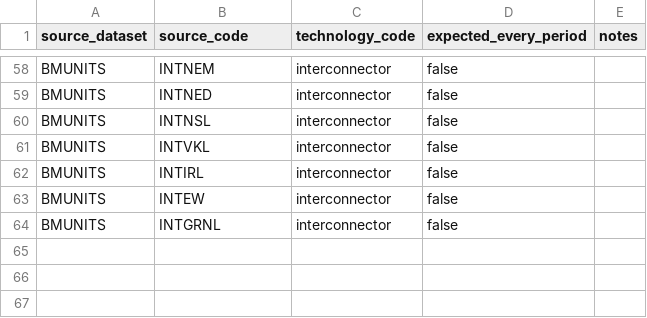
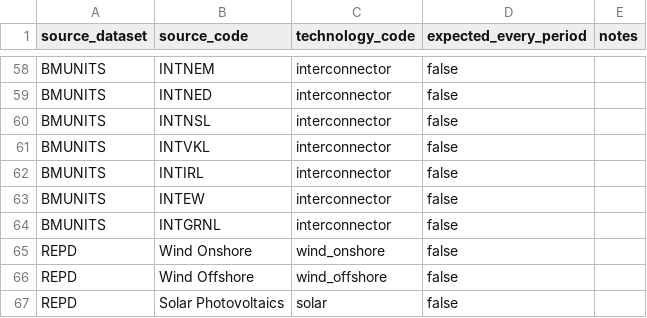
Before and after one commit to LukaszDygon/power-desk, a CSV file: elt/dbt/seeds/mappings/map_technology.csv, drawn as a sheet; only a part is shown, gaps mark what is left out.

```diff
--- a/elt/dbt/seeds/mappings/map_technology.csv
+++ b/elt/dbt/seeds/mappings/map_technology.csv
@@ -64 +64,4 @@ BMUNITS,INTEW,interconnector,false,
 BMUNITS,INTGRNL,interconnector,false,
+REPD,Wind Onshore,wind_onshore,false,
+REPD,Wind Offshore,wind_offshore,false,
+REPD,Solar Photovoltaics,solar,false,
```
Also changed, not shown: elt/dbt/seeds/dims/metrics.csv, elt/dbt/seeds/dims/source_datasets.csv, 46 other files.
